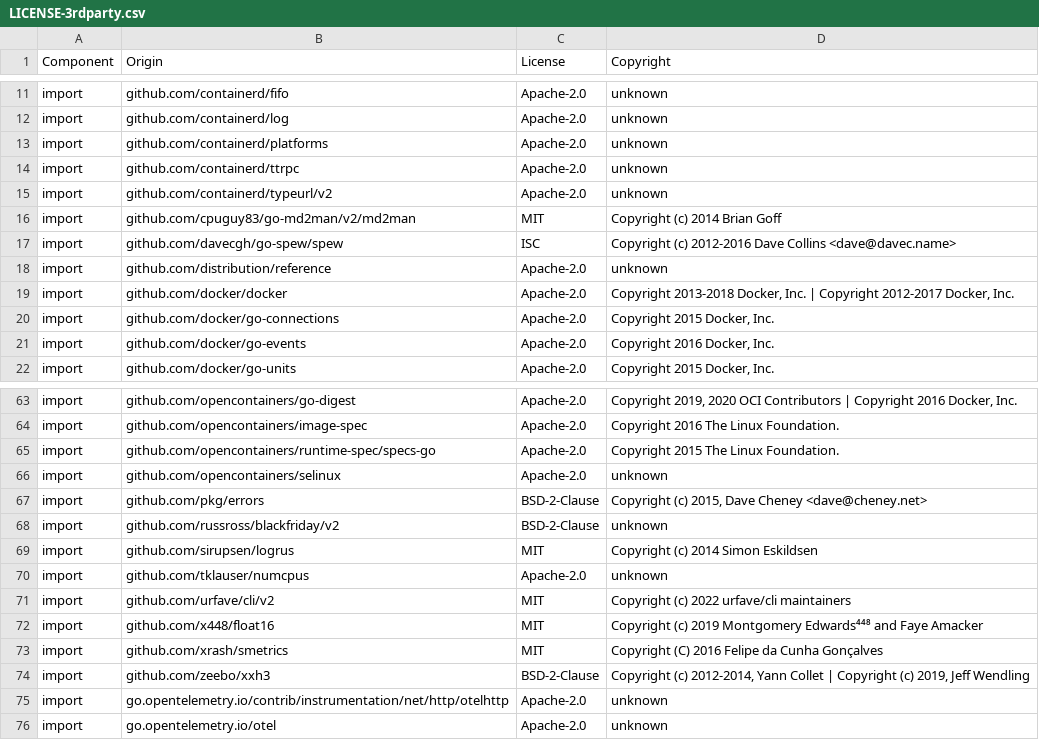
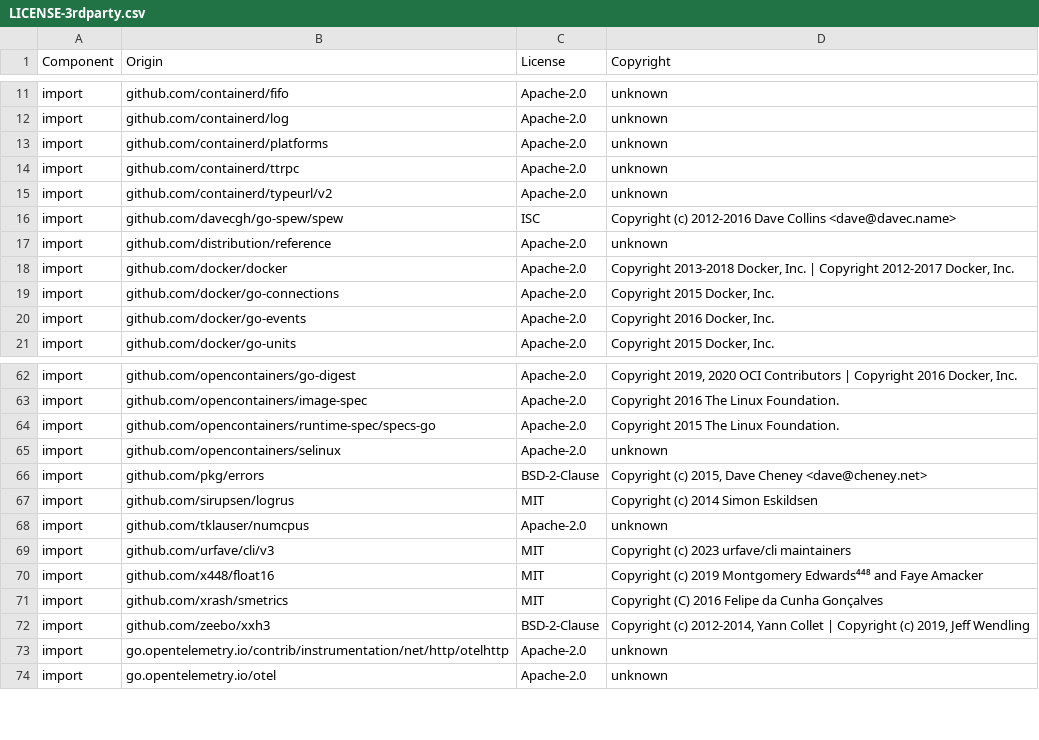
Before and after one commit to DataDog/dd-otel-host-profiler, a CSV file: LICENSE-3rdparty.csv, drawn as a sheet; only a part is shown, gaps mark what is left out.

```diff
--- a/LICENSE-3rdparty.csv
+++ b/LICENSE-3rdparty.csv
@@ -15,3 +15,2 @@ import,github.com/containerd/ttrpc,Apache-2.0,unknown
 import,github.com/containerd/typeurl/v2,Apache-2.0,unknown
-import,github.com/cpuguy83/go-md2man/v2/md2man,MIT,Copyright (c) 2014 Brian Goff
 import,github.com/davecgh/go-spew/spew,ISC,Copyright (c) 2012-2016 Dave Collins <dave@davec.name>
@@ -67,6 +66,5 @@ import,github.com/opencontainers/selinux,Apache-2.0,unknown
 import,github.com/pkg/errors,BSD-2-Clause,"Copyright (c) 2015, Dave Cheney <dave@cheney.net>"
-import,github.com/russross/blackfriday/v2,BSD-2-Clause,unknown
 import,github.com/sirupsen/logrus,MIT,Copyright (c) 2014 Simon Eskildsen
 import,github.com/tklauser/numcpus,Apache-2.0,unknown
-import,github.com/urfave/cli/v2,MIT,Copyright (c) 2022 urfave/cli maintainers
+import,github.com/urfave/cli/v3,MIT,Copyright (c) 2023 urfave/cli maintainers
 import,github.com/x448/float16,MIT,Copyright (c) 2019 Montgomery Edwards⁴⁴⁸ and Faye Amacker
```
Also changed, not shown: 5 other files.
